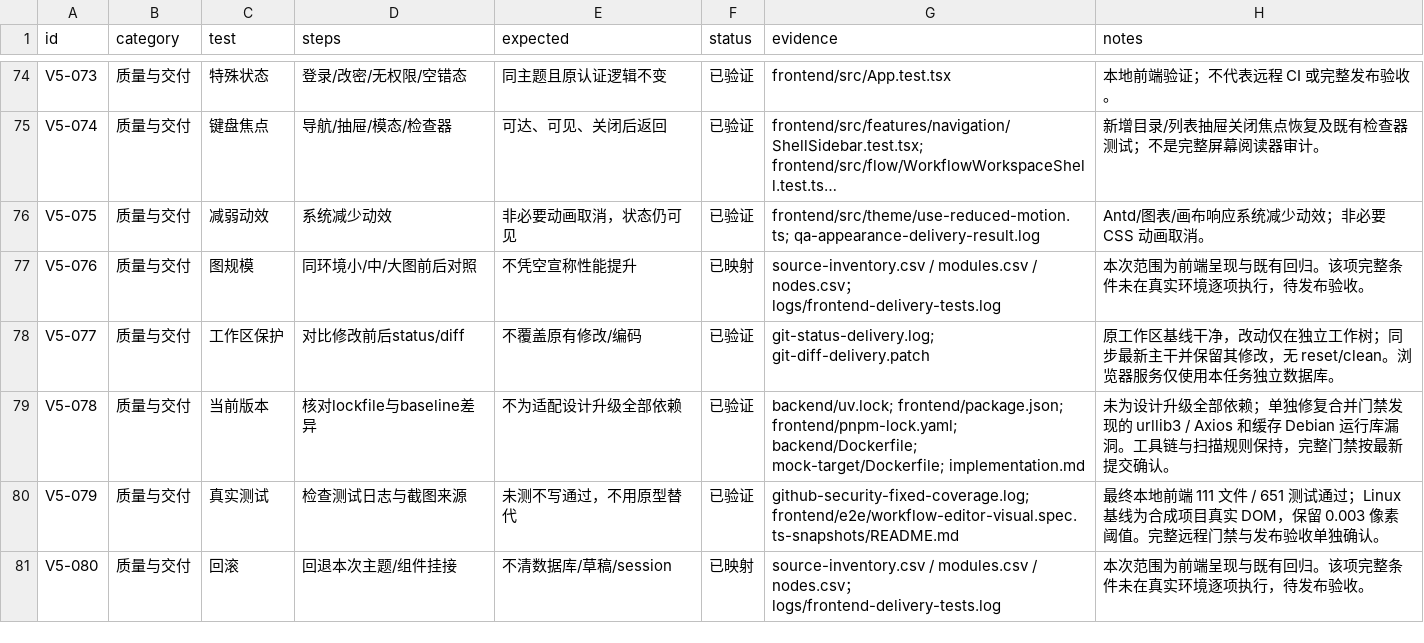
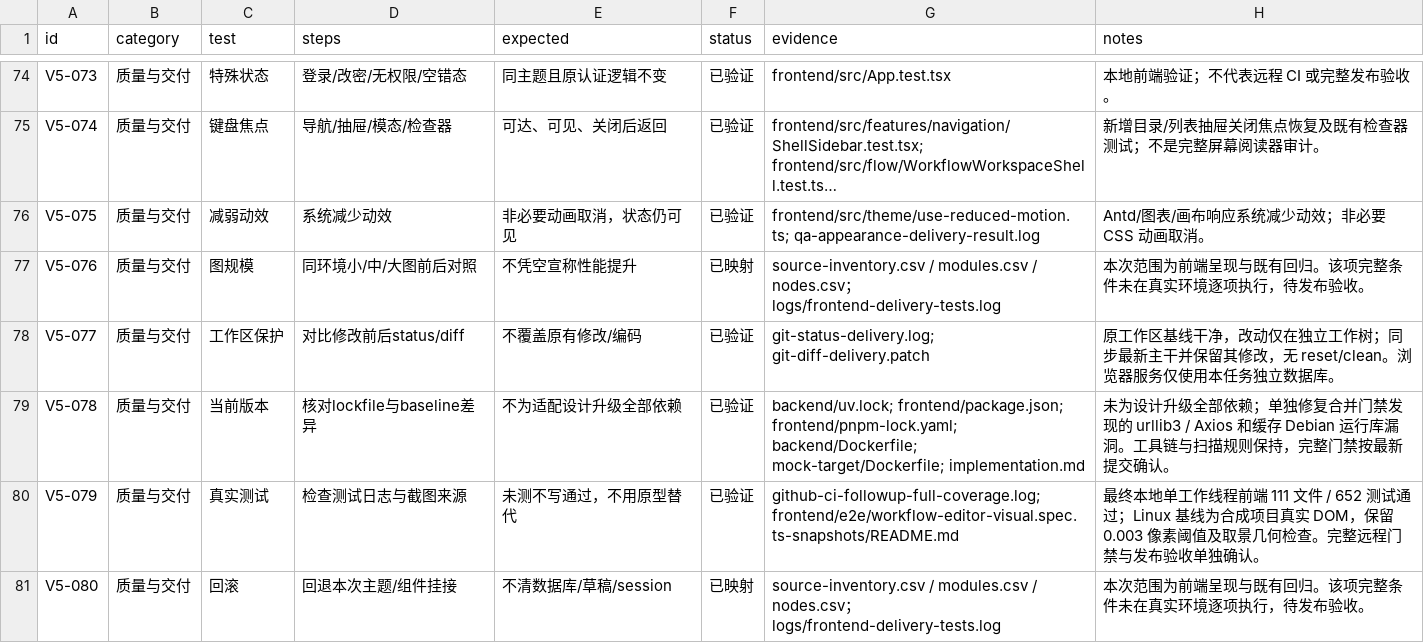
Before and after one commit to a3384379/FlowTest, a CSV file: docs/design/ui-v5/acceptance.csv, drawn as a sheet; only a part is shown, gaps mark what is left out; long unchanged cells end in ….

Commit message:
fix(ui): restore mobile search and align workspace acceptance

```diff
--- a/docs/design/ui-v5/acceptance.csv
+++ b/docs/design/ui-v5/acceptance.csv
@@ -79,3 +79,3 @@ V5-077,质量与交付,工作区保护,对比修改前后status/diff,不覆盖
 V5-078,质量与交付,当前版本,核对lockfile与baseline差异,不为适配设计升级全部依赖,已验证,backend/uv.lock; frontend/package.json; frontend/pnpm-lock.yaml; backend/Dockerfile; mock-target/Dockerfile; implementation.md,未为设计升级全部依赖；单独修复合并门禁发现的 urllib3 / Axios 和缓存 Debian 运行库漏洞。工具链与扫描规则保持，完整门禁按最新提交确认。
-V5-079,质量与交付,真实测试,检查测试日志与截图来源,未测不写通过，不用原型替代,已验证,github-security-fixed-coverage.log; frontend/e2e/workflow-editor-visual.spec.ts-snapshots/README.md,最终本地前端 111 文件 / 651 测试通过；Linux 基线为合成项目真实 DOM，保留 0.003 像素阈值。完整远程门禁与发布验收单独确认。
+V5-079,质量与交付,真实测试,检查测试日志与截图来源,未测不写通过，不用原型替代,已验证,github-ci-followup-full-coverage.log; frontend/e2e/workflow-editor-visual.spec.ts-snapshots/README.md,最终本地单工作线程前端 111 文件 / 652 测试通过；Linux 基线为合成项目真实 DOM，保留 0.003 像素阈值及取景几何检查。完整远程门禁与发布验收单独确认。
 V5-080,质量与交付,回滚,回退本次主题/组件挂接,不清数据库/草稿/session,已映射,source-inventory.csv / modules.csv / nodes.csv；logs/frontend-delivery-tests.log,本次范围为前端呈现与既有回归。该项完整条件未在真实环境逐项执行，待发布验收。
```
Also changed, not shown: 13 other files.
